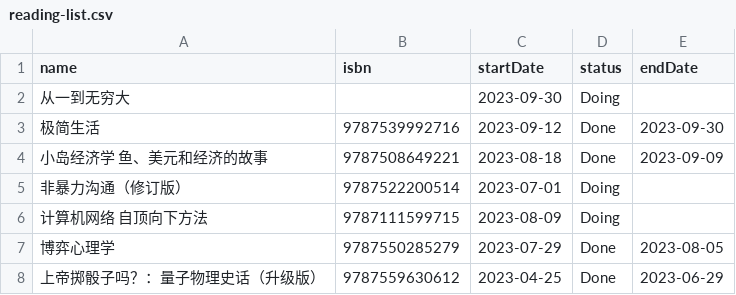
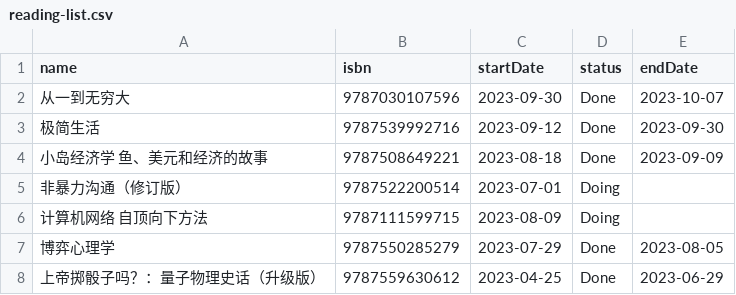
Before and after one commit to saenaii/saenaii.github.io, a CSV file: data/reading-list.csv, drawn as a sheet; only a part is shown.

```diff
--- a/data/reading-list.csv
+++ b/data/reading-list.csv
@@ -1,3 +1,3 @@
 "name","isbn","startDate","status","endDate"
-"从一到无穷大","","2023-09-30","Doing",""
+"从一到无穷大","9787030107596","2023-09-30","Done","2023-10-07"
 "极简生活","9787539992716","2023-09-12","Done","2023-09-30"
```
Also changed, not shown: 2 other files.
